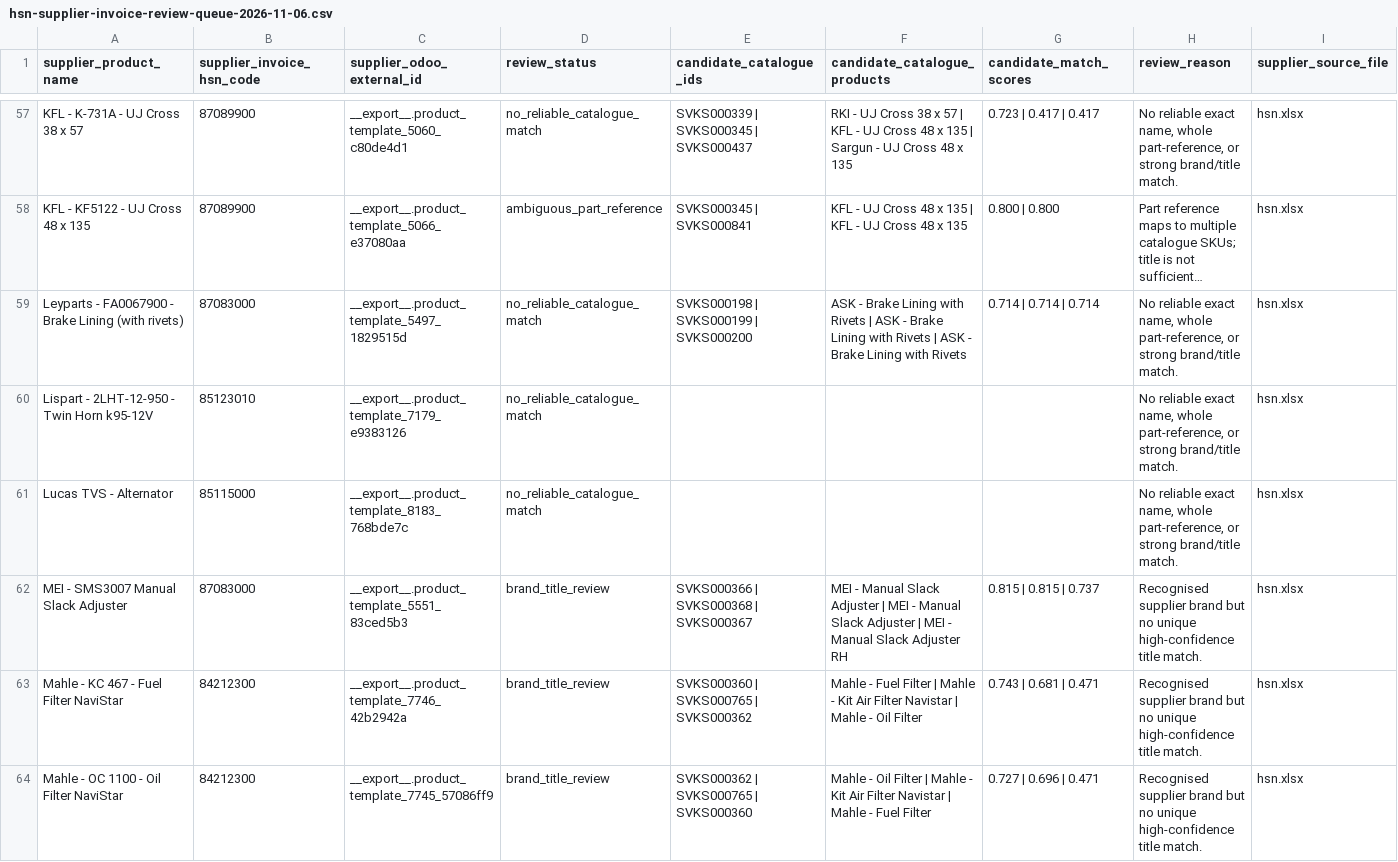
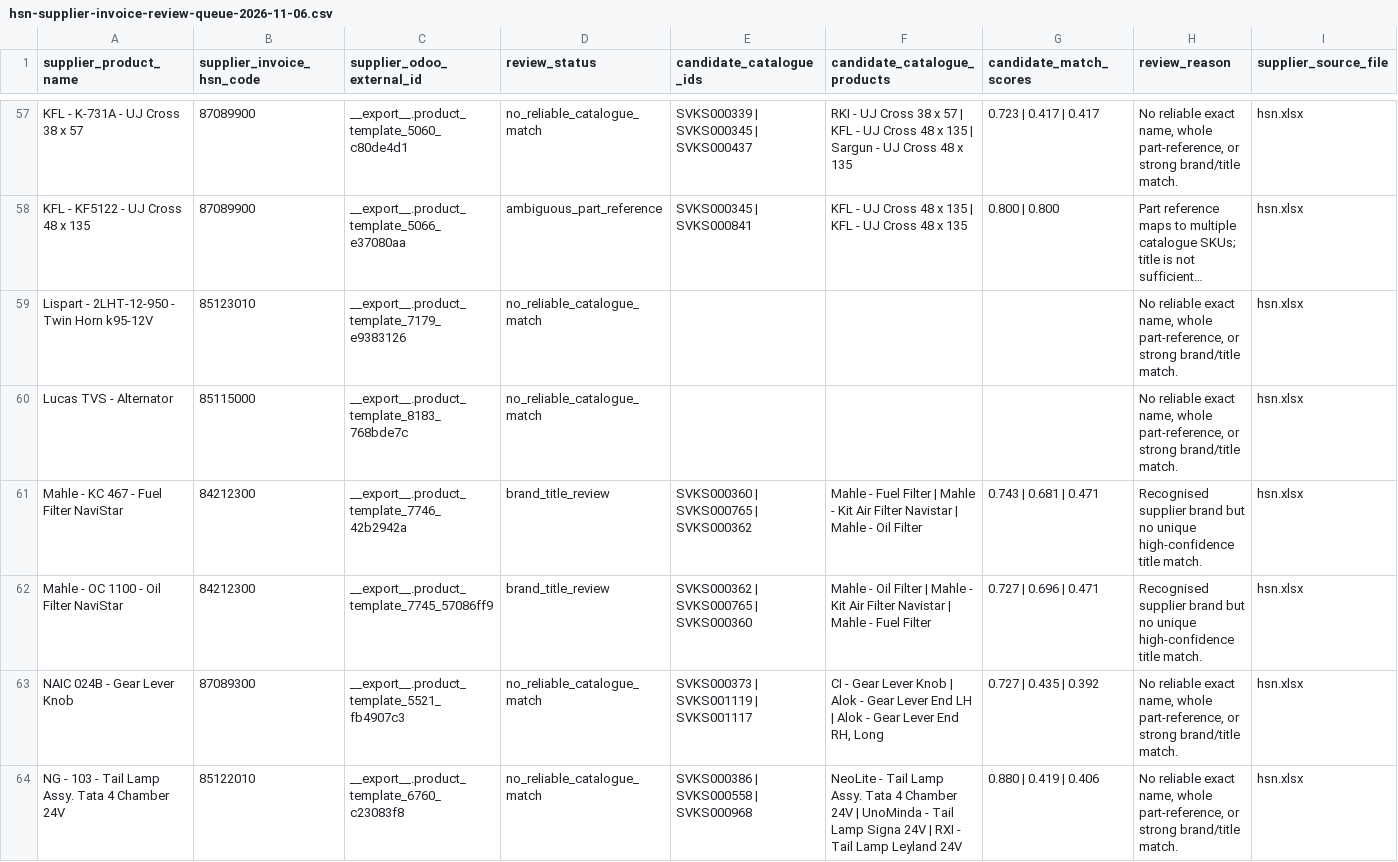
Before and after one commit to mssouviks-tech/souviks-website, a CSV file: docs/audit/hsn-supplier-invoice-review-queue-2026-11-06.csv, drawn as a sheet; only a part is shown, gaps mark what is left out; the shorter side is filled out with more unchanged rows; long unchanged cells end in …; the diff names each change by its address in the sheet, - before the commit and + after, or states it on an @@ line.

Commit message:
Resolve exact part-number supplier references for brake and slack adjuster rows

```diff
--- a/docs/audit/hsn-supplier-invoice-review-queue-2026-11-06.csv
+++ b/docs/audit/hsn-supplier-invoice-review-queue-2026-11-06.csv
-row 59: Leyparts - FA0067900 - Brake Lining (with rivets) | 87083000 | __export__.product_template_5497_1829515d | no_reliable_catalogue_match | SVKS000198 | SVKS000199 | SVKS000200 | ASK - Brake Lining with Rivets | ASK - Brake Lining with Rivets | ASK - Brake Lining with Rivets | 0.714 | 0.714 | 0.714 | No reliable exact name, whole part-reference, or strong brand/title match. | hsn.xlsx
-row 62: MEI - SMS3007 Manual Slack Adjuster | 87083000 | __export__.product_template_5551_83ced5b3 | brand_title_review | SVKS000366 | SVKS000368 | SVKS000367 | MEI - Manual Slack Adjuster | MEI - Manual Slack Adjuster | MEI - Manual Slack Adjuster RH | 0.815 | 0.815 | 0.737 | Recognised supplier brand but no unique high-confidence title match. | hsn.xlsx
```
